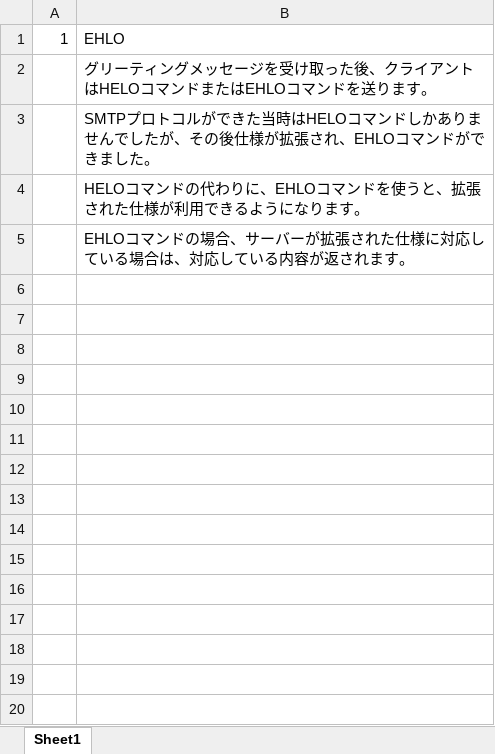
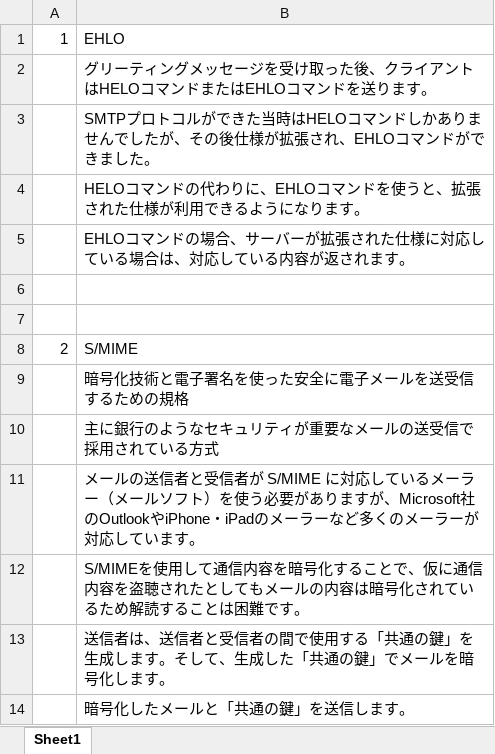
Before and after one commit to Shinichi0713/security_specialist, an Excel workbook: 5_mail/学習.xlsx, sheet Sheet1, drawn as a sheet; values as stored, in another font and other column widths than the file's, no borders; the diff names each change by its address in the sheet, - before the commit and + after, or states it on an @@ line.

```diff
--- a/5_mail/学習.xlsx (sheet Sheet1)
+++ b/5_mail/学習.xlsx (sheet Sheet1)
+row 6: (empty)
+row 7: (empty)
+row 8: 2 | S/MIME
+row 9:  | 暗号化技術と電子署名を使った安全に電子メールを送受信するための規格
+row 10:  | 主に銀行のようなセキュリティが重要なメールの送受信で採用されている方式
+row 11:  | メールの送信者と受信者が S/MIME に対応しているメーラー（メールソフト）を使う必要がありますが、Microsoft社のOutlookやiPhone・iPadのメーラーなど多くのメーラーが対応しています。
+row 12:  | S/MIMEを使用して通信内容を暗号化することで、仮に通信内容を盗聴されたとしてもメールの内容は暗号化されているため解読することは困難です。
+row 13:  | 送信者は、送信者と受信者の間で使用する「共通の鍵」を生成します。そして、生成した「共通の鍵」でメールを暗号化します。
+row 14:  | 暗号化したメールと「共通の鍵」を送信します。
```
Also changed, not shown: 4_SV_security/学習.xlsx, 4 other files.
